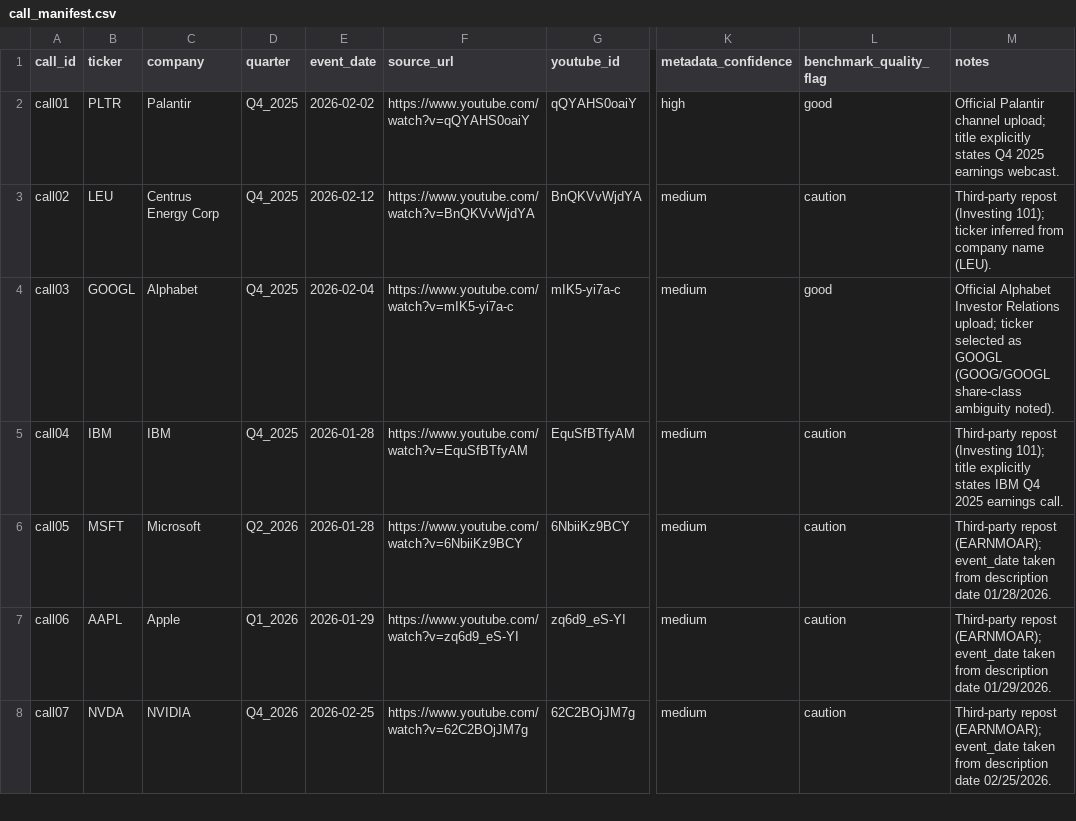
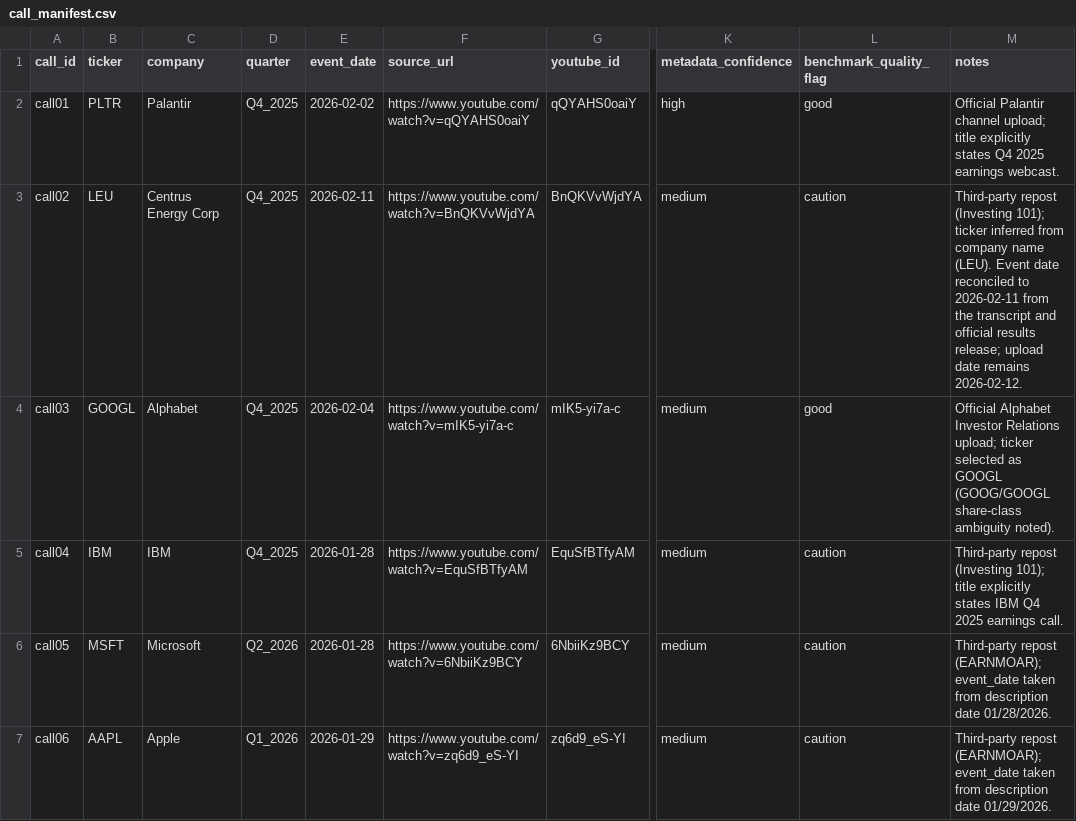
Before and after one commit to keithtgrehan/earnings-call-sentiment-from-voice-transcript-with-an-optional-video-24-02-2026, a CSV file: data/gold_guidance_calls/call_manifest.csv, drawn as a sheet; only a part is shown, gaps mark what is left out; the shorter side is filled out with more unchanged rows; the diff names each change by its address in the sheet, - before the commit and + after, or states it on an @@ line.

Commit message:
Reconcile LEU benchmark event date to 2026-02-11

```diff
--- a/data/gold_guidance_calls/call_manifest.csv
+++ b/data/gold_guidance_calls/call_manifest.csv
-E3 (event_date): 2026-02-12
+E3 (event_date): 2026-02-11
-M3 (notes): …name (LEU).
+M3 (notes): …name (LEU). Event date reconciled to 2026-02-11 from the transcript and official results release; upload date remains 2026-02-12.
```
Also changed, not shown: data/gold_guidance_calls/draft_labels.csv, data/gold_guidance_calls/official_source_manifest.csv, 1 other file.
